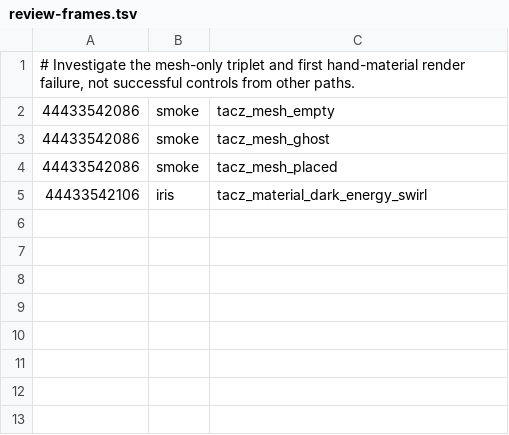
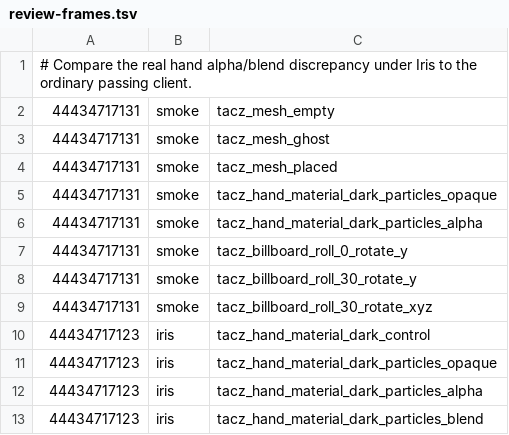
Before and after one commit to q14433686-arch/TaCZ_Refabricated_Unofficial, a TSV file: docs/investigations/review-frames.tsv, drawn as a sheet.

Commit message:
Record expanded plain-client results and nominate matched hand, orientation and mesh frames
Co-authored-by: arena-agent <297053741+arena-agent@users.noreply.github.com>

```diff
--- a/docs/investigations/review-frames.tsv
+++ b/docs/investigations/review-frames.tsv
@@ -1,5 +1,13 @@
-# Investigate the mesh-only triplet and first hand-material render failure, not successful controls from other paths.
-44433542086	smoke	tacz_mesh_empty
-44433542086	smoke	tacz_mesh_ghost
-44433542086	smoke	tacz_mesh_placed
-44433542106	iris	tacz_material_dark_energy_swirl
+# Compare the real hand alpha/blend discrepancy under Iris to the ordinary passing client.
+44434717131	smoke	tacz_mesh_empty
+44434717131	smoke	tacz_mesh_ghost
+44434717131	smoke	tacz_mesh_placed
+44434717131	smoke	tacz_hand_material_dark_particles_opaque
+44434717131	smoke	tacz_hand_material_dark_particles_alpha
+44434717131	smoke	tacz_billboard_roll_0_rotate_y
+44434717131	smoke	tacz_billboard_roll_30_rotate_y
+44434717131	smoke	tacz_billboard_roll_30_rotate_xyz
+44434717123	iris	tacz_hand_material_dark_control
+44434717123	iris	tacz_hand_material_dark_particles_opaque
+44434717123	iris	tacz_hand_material_dark_particles_alpha
+44434717123	iris	tacz_hand_material_dark_particles_blend
```
Also changed, not shown: 2 other files.
